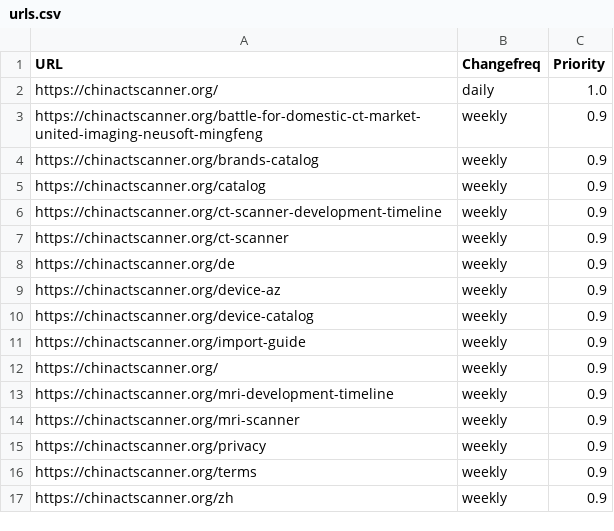
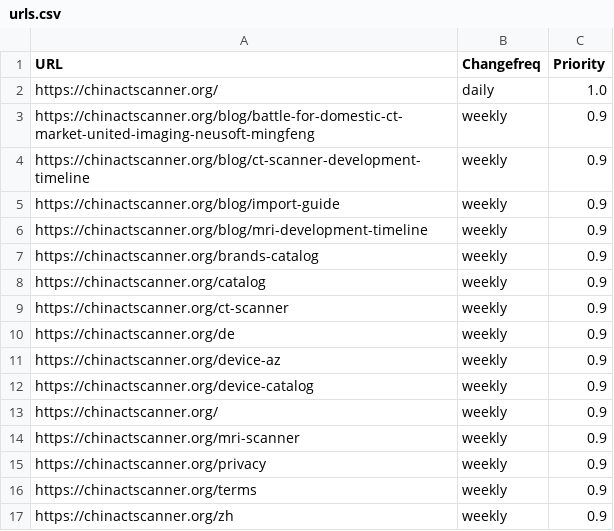
Before and after one commit to wanghaisheng/choose-chinese-made-ct-mri-device, a CSV file: urls.csv, drawn as a sheet.

```diff
--- a/urls.csv
+++ b/urls.csv
@@ -2,6 +2,8 @@ URL,Changefreq,Priority
 https://chinactscanner.org/,daily,1.0
-https://chinactscanner.org/battle-for-domestic-ct-market-united-imaging-neusoft-mingfeng,weekly,0.9
+https://chinactscanner.org/blog/battle-for-domestic-ct-market-united-imaging-neusoft-mingfeng,weekly,0.9
+https://chinactscanner.org/blog/ct-scanner-development-timeline,weekly,0.9
+https://chinactscanner.org/blog/import-guide,weekly,0.9
+https://chinactscanner.org/blog/mri-development-timeline,weekly,0.9
 https://chinactscanner.org/brands-catalog,weekly,0.9
 https://chinactscanner.org/catalog,weekly,0.9
-https://chinactscanner.org/ct-scanner-development-timeline,weekly,0.9
 https://chinactscanner.org/ct-scanner,weekly,0.9
@@ -10,5 +12,3 @@ https://chinactscanner.org/device-az,weekly,0.9
 https://chinactscanner.org/device-catalog,weekly,0.9
-https://chinactscanner.org/import-guide,weekly,0.9
 https://chinactscanner.org/,weekly,0.9
-https://chinactscanner.org/mri-development-timeline,weekly,0.9
 https://chinactscanner.org/mri-scanner,weekly,0.9
```
Also changed, not shown: 1 other file.
